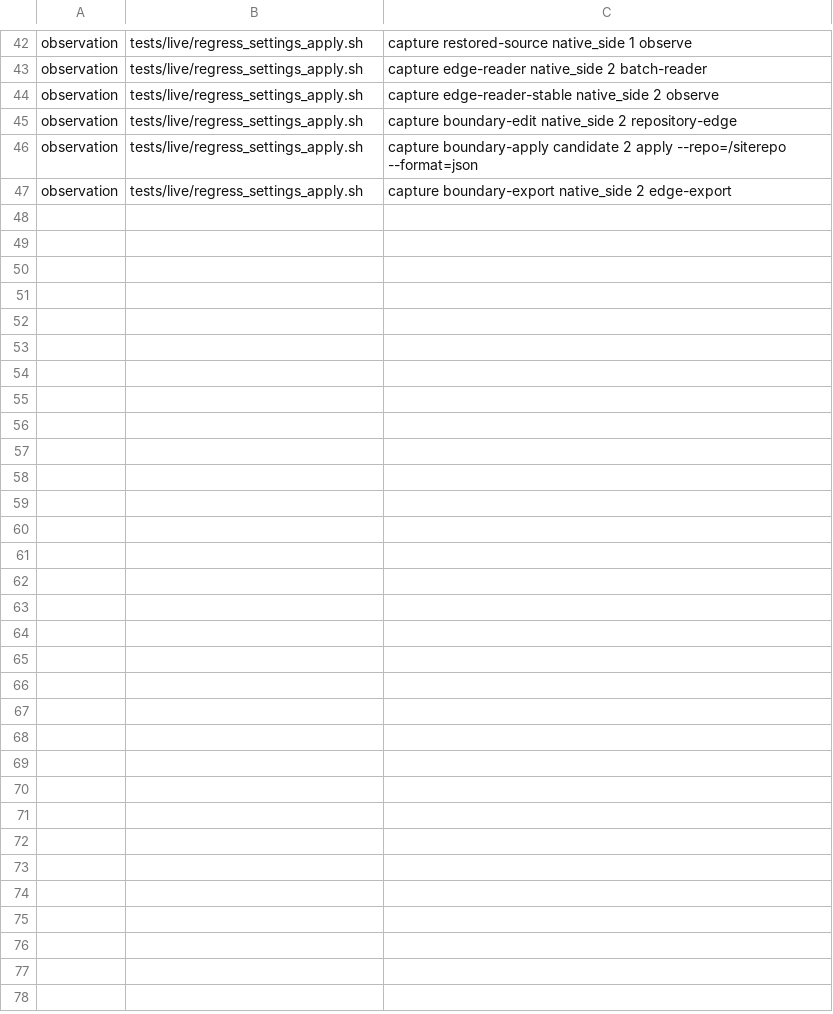
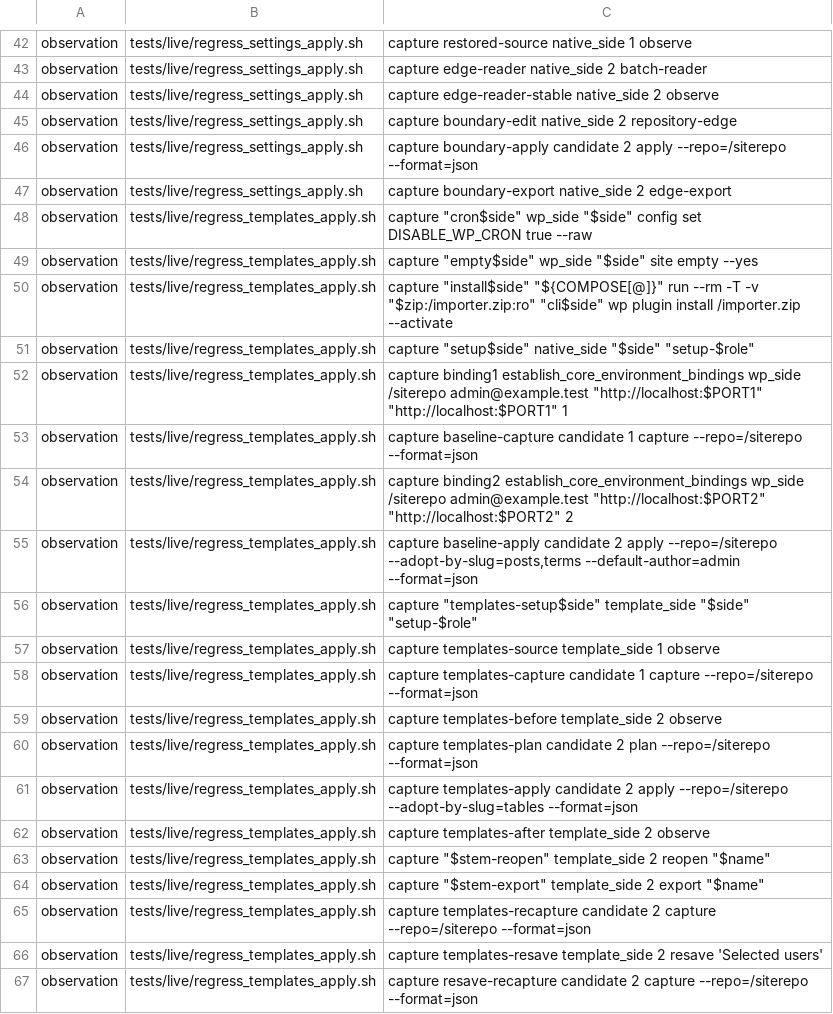
Before and after one commit to samrat-shamim/wprism, a TSV file: adapter-packages/users-customers-import-export-for-wp-woocommerce/evidence/target-observation-premises.tsv, drawn as a sheet; only a part is shown, gaps mark what is left out; the diff covers the shown part only; the diff names each change by its address in the sheet, - before the commit and + after, or states it on an @@ line.

Commit message:
Capture and apply native saved export-user templates (#629)
Declare scoped export-user templates with shared typed table and value contracts; qualify native Save, target Apply, reopen, CSV consumption, recapture, rename and replay.

```diff
--- a/adapter-packages/users-customers-import-export-for-wp-woocommerce/evidence/target-observation-premises.tsv
+++ b/adapter-packages/users-customers-import-export-for-wp-woocommerce/evidence/target-observation-premises.tsv
+row 48: observation | tests/live/regress_templates_apply.sh | capture "cron$side" wp_side "$side" config set DISABLE_WP_CRON true --raw
+row 49: observation | tests/live/regress_templates_apply.sh | capture "empty$side" wp_side "$side" site empty --yes
+row 50: observation | tests/live/regress_templates_apply.sh | capture "install$side" "${COMPOSE[@]}" run --rm -T -v "$zip:/importer.zip:ro" "cli$side" wp plugin install /importer.zip --activate
+row 51: observation | tests/live/regress_templates_apply.sh | capture "setup$side" native_side "$side" "setup-$role"
+row 52: observation | tests/live/regress_templates_apply.sh | capture binding1 establish_core_environment_bindings wp_side /siterepo admin@example.test "http://localhost:$PORT1" "http://localhost:$PORT1" 1
+row 53: observation | tests/live/regress_templates_apply.sh | capture baseline-capture candidate 1 capture --repo=/siterepo --format=json
+row 54: observation | tests/live/regress_templates_apply.sh | capture binding2 establish_core_environment_bindings wp_side /siterepo admin@example.test "http://localhost:$PORT2" "http://localhost:$PORT2" 2
+row 55: observation | tests/live/regress_templates_apply.sh | capture baseline-apply candidate 2 apply --repo=/siterepo --adopt-by-slug=posts,terms --default-author=admin --format=json
+row 56: observation | tests/live/regress_templates_apply.sh | capture "templates-setup$side" template_side "$side" "setup-$role"
+row 57: observation | tests/live/regress_templates_apply.sh | capture templates-source template_side 1 observe
+row 58: observation | tests/live/regress_templates_apply.sh | capture templates-capture candidate 1 capture --repo=/siterepo --format=json
+row 59: observation | tests/live/regress_templates_apply.sh | capture templates-before template_side 2 observe
+row 60: observation | tests/live/regress_templates_apply.sh | capture templates-plan candidate 2 plan --repo=/siterepo --format=json
+row 61: observation | tests/live/regress_templates_apply.sh | capture templates-apply candidate 2 apply --repo=/siterepo --adopt-by-slug=tables --format=json
+row 62: observation | tests/live/regress_templates_apply.sh | capture templates-after template_side 2 observe
+row 63: observation | tests/live/regress_templates_apply.sh | capture "$stem-reopen" template_side 2 reopen "$name"
+row 64: observation | tests/live/regress_templates_apply.sh | capture "$stem-export" template_side 2 export "$name"
+row 65: observation | tests/live/regress_templates_apply.sh | capture templates-recapture candidate 2 capture --repo=/siterepo --format=json
+row 66: observation | tests/live/regress_templates_apply.sh | capture templates-resave template_side 2 resave 'Selected users'
+row 67: observation | tests/live/regress_templates_apply.sh | capture resave-recapture candidate 2 capture --repo=/siterepo --format=json
```
Also changed, not shown: 13 added rows and 1 edited cell elsewhere in this file, 12 other files.
